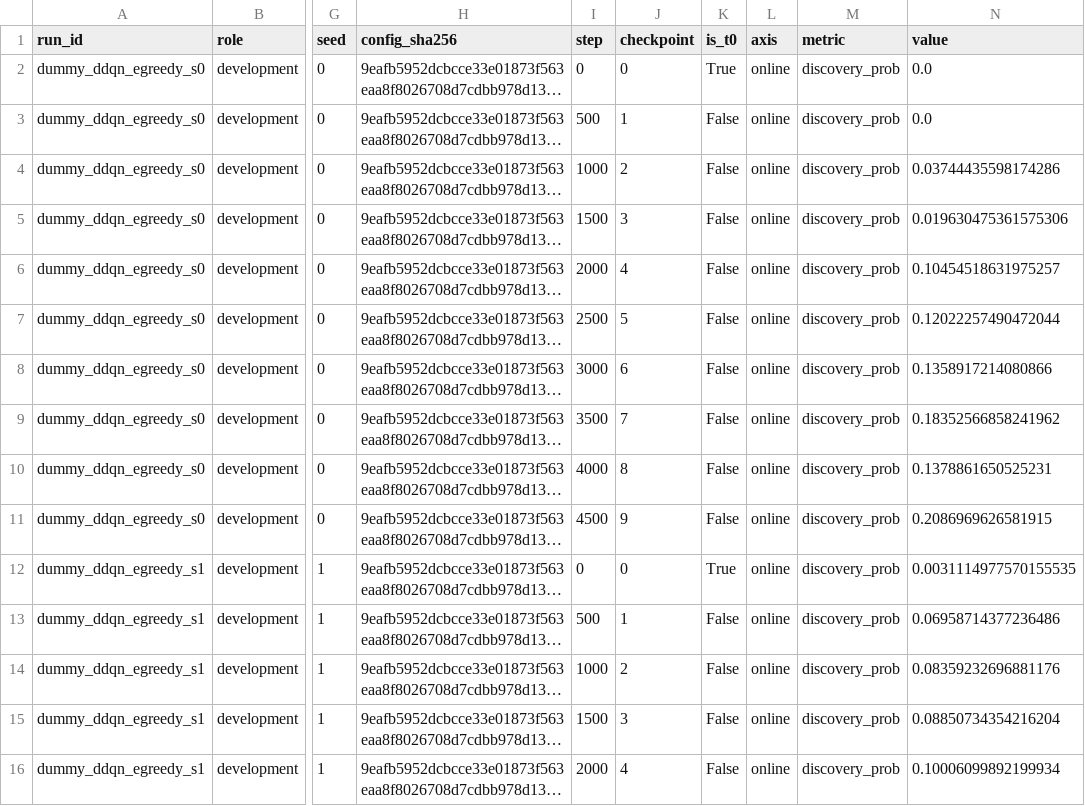
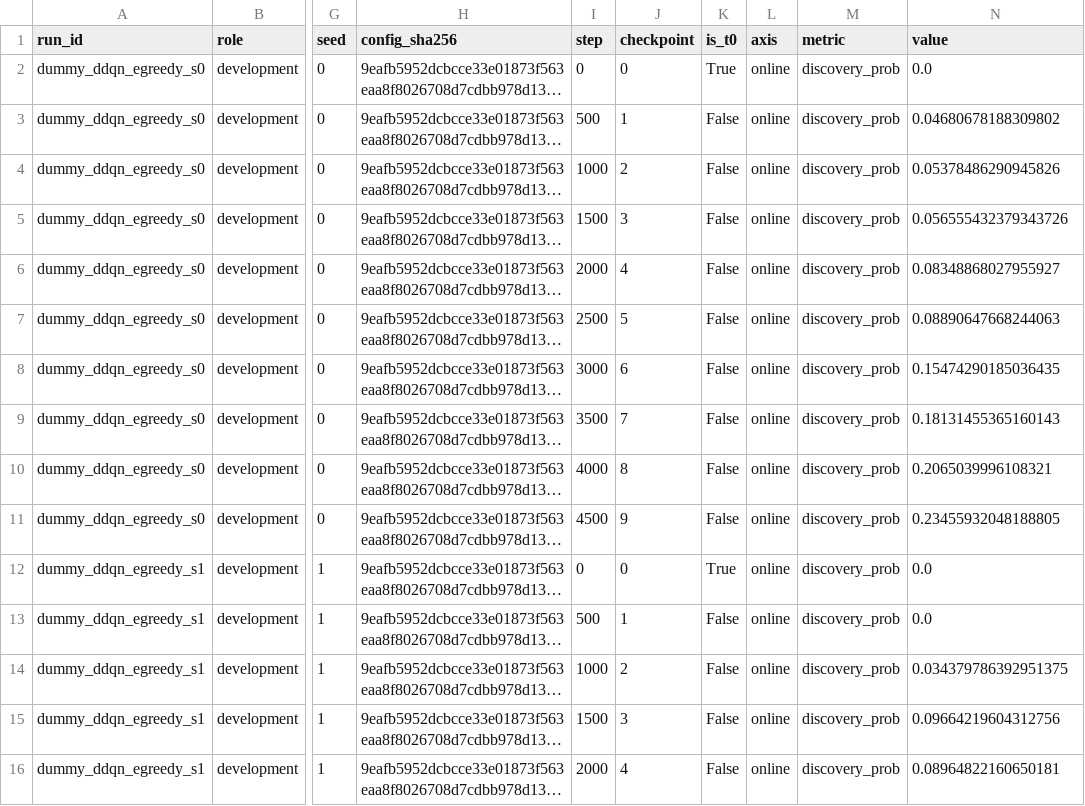
Before and after one commit to R0bert75/a1-uncertainty-exploration, a CSV file: logs/dummy_smoke.csv, drawn as a sheet; only a part is shown, gaps mark what is left out; long unchanged cells end in …; the diff covers the shown part only; the diff names each change by its address in the sheet, - before the commit and + after, or states it on an @@ line.

Commit message:
review: pin RNG derivation (BLAKE2b->SeedSequence, 8 streams) + per-run Q* mapping
Reviewer pre-prereg-draft fixes (code-side, Fixes 1 and 4):
- Fix 1 (mandatory): replace SHA-256 hash with pinned BLAKE2b(digest_size=16) ->
  numpy.random.SeedSequence over a canonical 0x1F-separated payload; builtin hash()
  never used. Expand stream registry 4 -> 8: init, env_mapping, replay, action_noise,
  bootstrap_mask, eval_episodes, probe_set, noisynet_diag. Add derive_seed_sequence.
  New pinned regression value 8011425302454941550 (was 5171618192257394213).
- Fix 4: per-run DeepSea Q* mapping identity - deepsea_action_mapping (bound to the
  env_mapping stream) + deepsea_mapping_hash; store mapping hash with each run so every
  Q*-referenced diagnostic asserts a shared mapping.
- tests 19 -> 23; CI derived-stream step asserts new value + 8-stream registry.
- report section 7 updated.

```diff
--- a/logs/dummy_smoke.csv
+++ b/logs/dummy_smoke.csv
-N3 (value): 0.0
+N3 (value): 0.04680678188309802
-N4 (value): 0.03744435598174286
+N4 (value): 0.05378486290945826
-N5 (value): 0.019630475361575306
+N5 (value): 0.056555432379343726
-N6 (value): 0.10454518631975257
+N6 (value): 0.08348868027955927
-N7 (value): 0.12022257490472044
+N7 (value): 0.08890647668244063
-N8 (value): 0.1358917214080866
+N8 (value): 0.15474290185036435
-N9 (value): 0.18352566858241962
+N9 (value): 0.18131455365160143
-N10 (value): 0.1378861650525231
+N10 (value): 0.2065039996108321
-N11 (value): 0.2086969626581915
+N11 (value): 0.23455932048188805
-N12 (value): 0.0031114977570155535
+N12 (value): 0.0
-N13 (value): 0.06958714377236486
+N13 (value): 0.0
-N14 (value): 0.08359232696881176
+N14 (value): 0.034379786392951375
-N15 (value): 0.08850734354216204
+N15 (value): 0.09664219604312756
-N16 (value): 0.10006099892199934
+N16 (value): 0.08964822160650181
```
Also changed, not shown: 43 edited cells elsewhere in this file, 4 other files.
